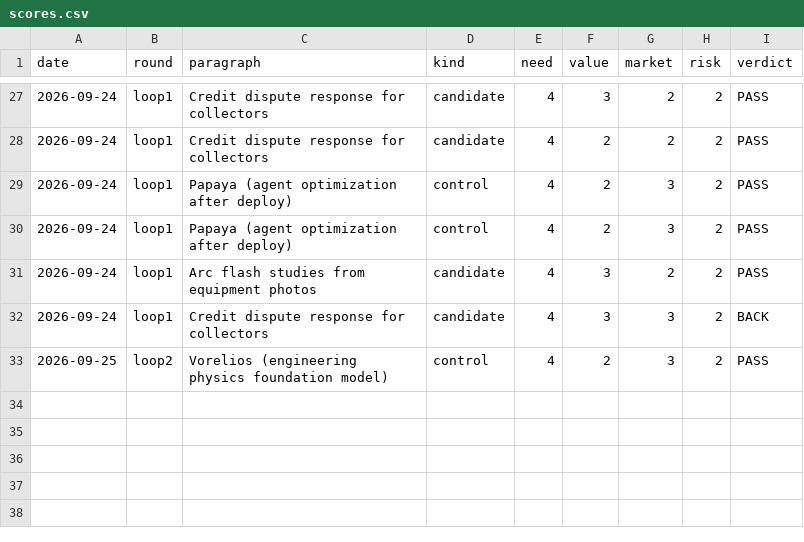
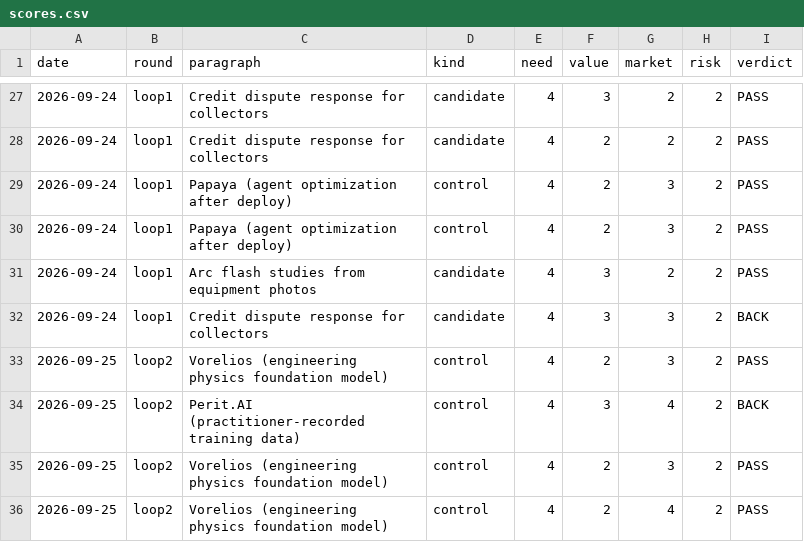
Before and after one commit to veer-sanyal/bdm-venture-concept, a CSV file: scores.csv, drawn as a sheet; only a part is shown, gaps mark what is left out; the diff names each change by its address in the sheet, - before the commit and + after, or states it on an @@ line.

```diff
--- a/scores.csv
+++ b/scores.csv
+row 34: 2026-09-25 | loop2 | Perit.AI (practitioner-recorded training data) | control | 4 | 3 | 4 | 2 | BACK
+row 35: 2026-09-25 | loop2 | Vorelios (engineering physics foundation model) | control | 4 | 2 | 3 | 2 | PASS
+row 36: 2026-09-25 | loop2 | Vorelios (engineering physics foundation model) | control | 4 | 2 | 4 | 2 | PASS
```
Also changed, not shown: 3 other files.
